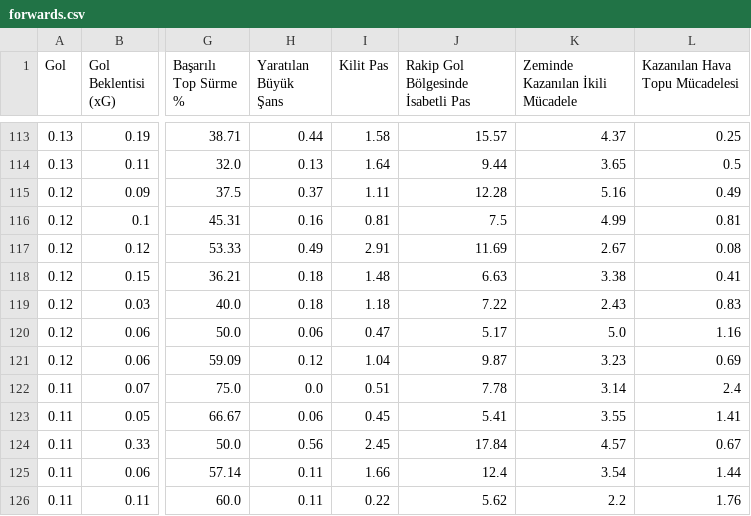
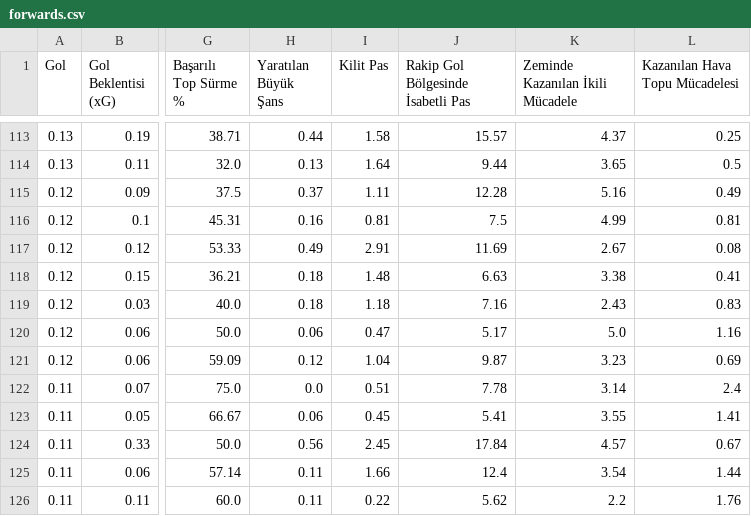
Before and after one commit to scatterradarcsv/csv_scatter_radar_15matches_per90_noPos, a CSV file: forwards.csv, drawn as a sheet; only a part is shown, gaps mark what is left out; the diff covers the shown part only; the diff names each change by its address in the sheet, - before the commit and + after, or states it on an @@ line.

```diff
--- a/forwards.csv
+++ b/forwards.csv
-J119: 7.22
+J119: 7.16
```
Also changed, not shown: 11 edited cells elsewhere in this file.
